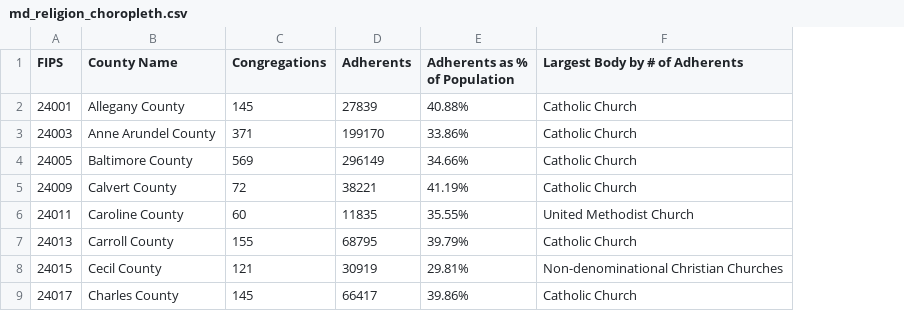
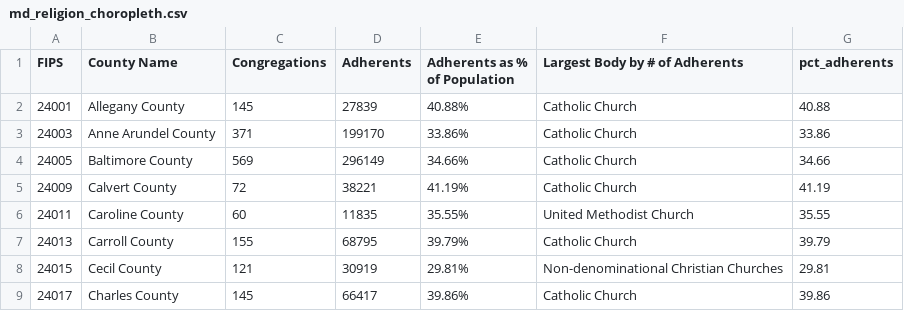
Before and after one commit to lemonaidn/hughes_datajournalismbook-religion, a CSV file: data/md_religion_choropleth.csv, drawn as a sheet; only a part is shown; the diff names each change by its address in the sheet, - before the commit and + after, or states it on an @@ line.

```diff
--- a/data/md_religion_choropleth.csv
+++ b/data/md_religion_choropleth.csv
+column G (pct_adherents), rows 2-9: 40.88 | 33.86 | 34.66 | 41.19 | 35.55 | 39.79 | 29.81 | 39.86
```
Also changed, not shown: 5 other files.
